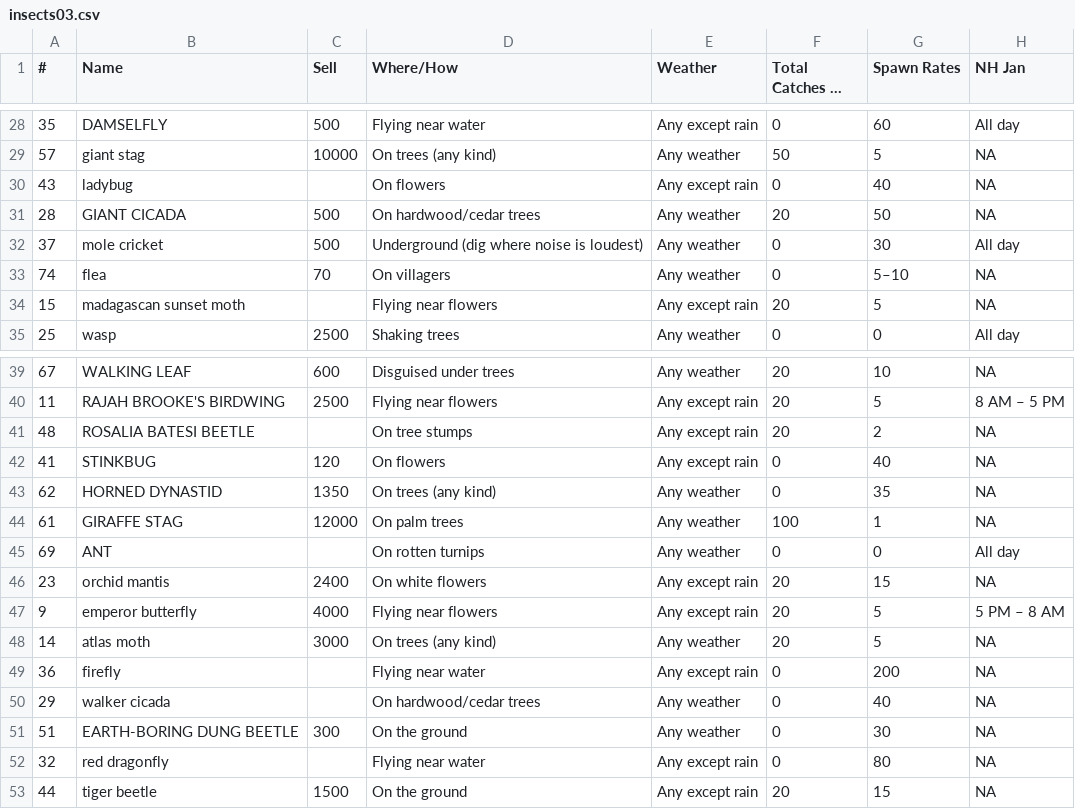
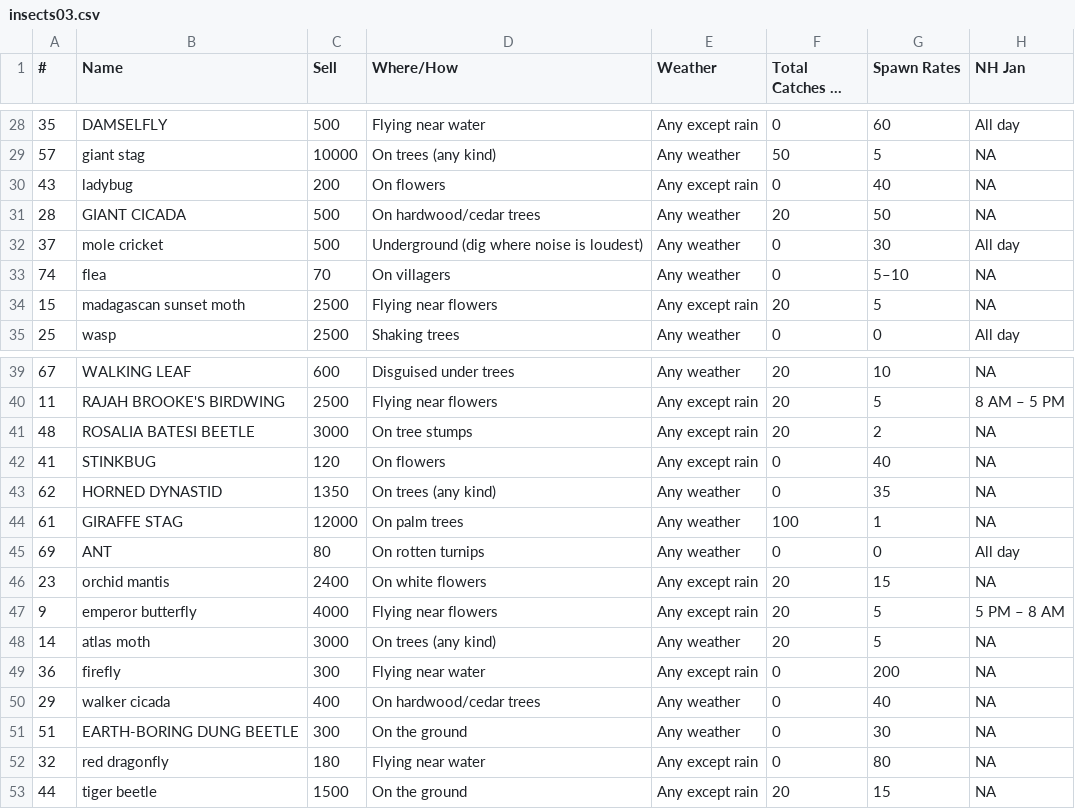
Before and after one commit to TerryPotato/acnh-analytics-pipeline, a CSV file: data/csv_files/3.delivery/insects03.csv, drawn as a sheet; only a part is shown, gaps mark what is left out; long unchanged cells end in …; the diff names each change by its address in the sheet, - before the commit and + after, or states it on an @@ line.

```diff
--- a/data/csv_files/3.delivery/insects03.csv
+++ b/data/csv_files/3.delivery/insects03.csv
-C30 (Sell): (empty)
+C30 (Sell): 200
-C34 (Sell): (empty)
+C34 (Sell): 2500
-C41 (Sell): (empty)
+C41 (Sell): 3000
-C45 (Sell): (empty)
+C45 (Sell): 80
-C49 (Sell): (empty)
+C49 (Sell): 300
-C50 (Sell): (empty)
+C50 (Sell): 400
-C52 (Sell): (empty)
+C52 (Sell): 180
```
Also changed, not shown: data/csv_files/2.transformation/insects02.csv, data/csv_files/3.delivery/fish03.csv, 10 other files.
